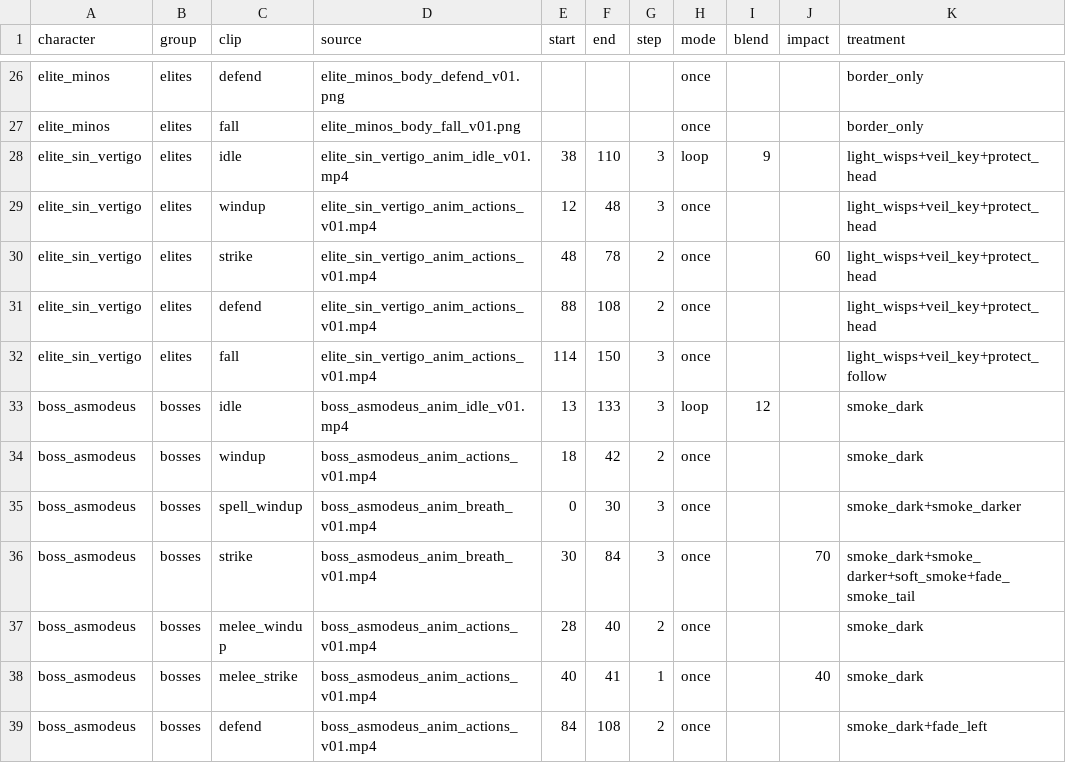
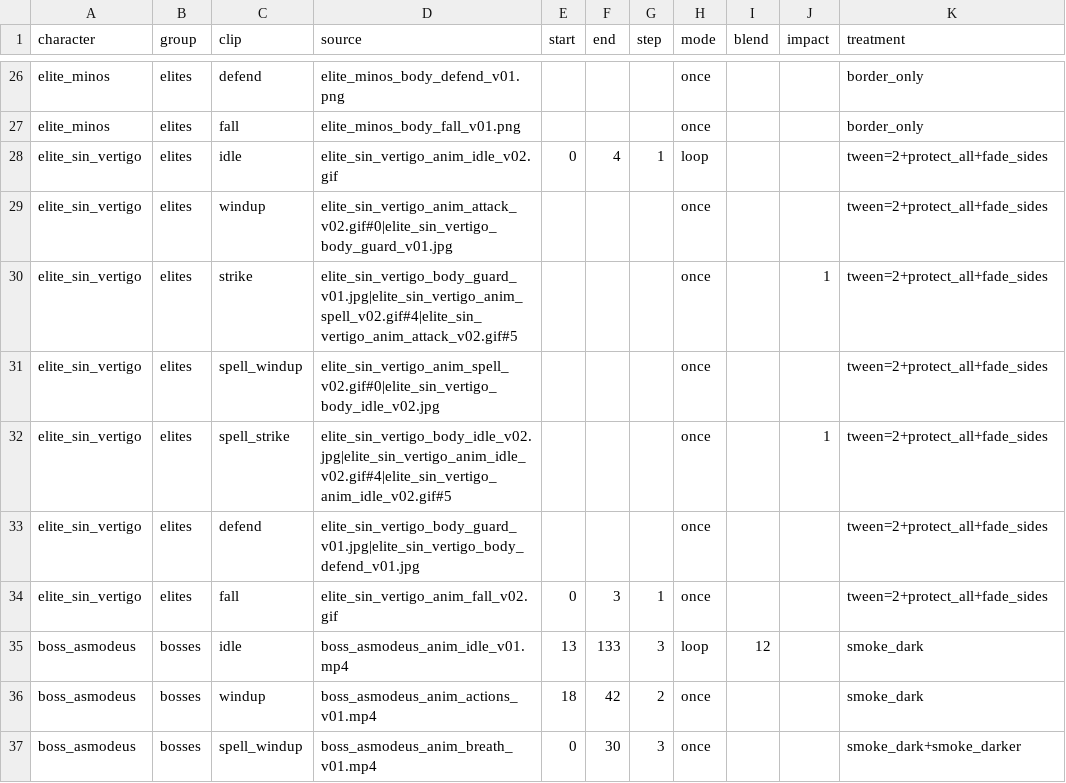
Before and after one commit to alnsouza90/Ad-Inferos---RPG, a CSV file: tools/art/animation_clips.csv, drawn as a sheet; only a part is shown, gaps mark what is left out; the shorter side is filled out with more unchanged rows.

```diff
--- a/tools/art/animation_clips.csv
+++ b/tools/art/animation_clips.csv
@@ -27,7 +27,9 @@ elite_minos,elites,defend,elite_minos_body_defend_v01.png,,,,once,,,border_only
 elite_minos,elites,fall,elite_minos_body_fall_v01.png,,,,once,,,border_only
-elite_sin_vertigo,elites,idle,elite_sin_vertigo_anim_idle_v01.mp4,38,110,3,loop,9,,light_wisps+veil_key+protect_head
-elite_sin_vertigo,elites,windup,elite_sin_vertigo_anim_actions_v01.mp4,12,48,3,once,,,light_wisps+veil_key+protect_head
-elite_sin_vertigo,elites,strike,elite_sin_vertigo_anim_actions_v01.mp4,48,78,2,once,,60,light_wisps+veil_key+protect_head
-elite_sin_vertigo,elites,defend,elite_sin_vertigo_anim_actions_v01.mp4,88,108,2,once,,,light_wisps+veil_key+protect_head
-elite_sin_vertigo,elites,fall,elite_sin_vertigo_anim_actions_v01.mp4,114,150,3,once,,,light_wisps+veil_key+protect_follow
+elite_sin_vertigo,elites,idle,elite_sin_vertigo_anim_idle_v02.gif,0,4,1,loop,,,tween=2+protect_all+fade_sides
+elite_sin_vertigo,elites,windup,elite_sin_vertigo_anim_attack_v02.gif#0|elite_sin_vertigo_body_guard_v01.jpg,,,,once,,,tween=2+protect_all+fade_sides
+elite_sin_vertigo,elites,strike,elite_sin_vertigo_body_guard_v01.jpg|elite_sin_vertigo_anim_spell_v02.gif#4|elite_sin_vertigo_anim_attack_v02.gif#5,,,,once,,1,tween=2+protect_all+fade_sides
+elite_sin_vertigo,elites,spell_windup,elite_sin_vertigo_anim_spell_v02.gif#0|elite_sin_vertigo_body_idle_v02.jpg,,,,once,,,tween=2+protect_all+fade_sides
+elite_sin_vertigo,elites,spell_strike,elite_sin_vertigo_body_idle_v02.jpg|elite_sin_vertigo_anim_idle_v02.gif#4|elite_sin_vertigo_anim_idle_v02.gif#5,,,,once,,1,tween=2+protect_all+fade_sides
+elite_sin_vertigo,elites,defend,elite_sin_vertigo_body_guard_v01.jpg|elite_sin_vertigo_body_defend_v01.jpg,,,,once,,,tween=2+protect_all+fade_sides
+elite_sin_vertigo,elites,fall,elite_sin_vertigo_anim_fall_v02.gif,0,3,1,once,,,tween=2+protect_all+fade_sides
 boss_asmodeus,bosses,idle,boss_asmodeus_anim_idle_v01.mp4,13,133,3,loop,12,,smoke_dark
```
Also changed, not shown: 22 other files.
